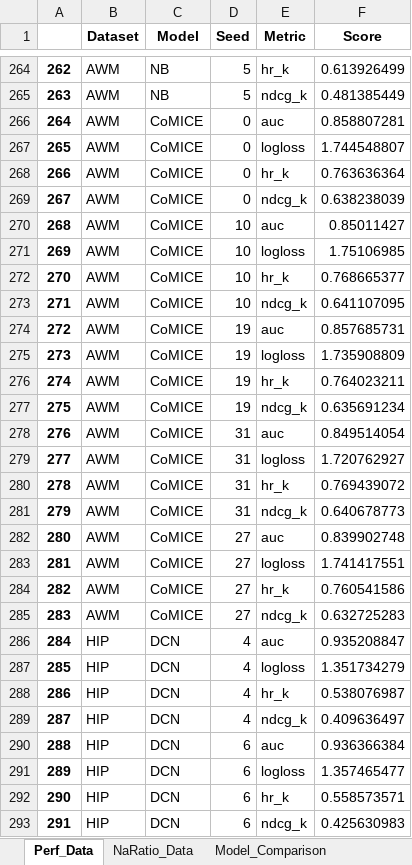
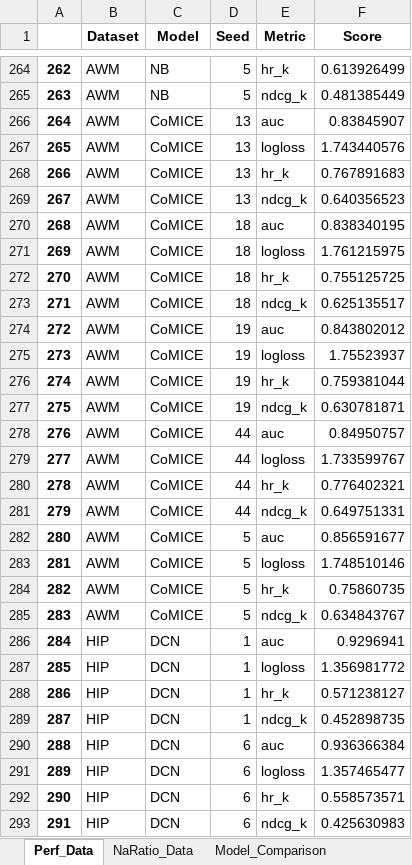
Before and after one commit to ZHCXKING/CarInsureRec, an Excel workbook: experiment/experiment.xlsx, sheet Perf_Data, drawn as a sheet; only a part is shown, gaps mark what is left out; values as stored, in another font and other column widths than the file's, no borders; the diff covers the shown part only; the diff names each change by its address in the sheet, - before the commit and + after, or states it on an @@ line.

```diff
--- a/experiment/experiment.xlsx (sheet Perf_Data)
+++ b/experiment/experiment.xlsx (sheet Perf_Data)
@@ column A renumbered from row 2 down @@
-D266:D269 (Seed): 0
+D266:D269 (Seed): 13
-F266 (Score): 0.858807281
+F266 (Score): 0.83845907
-F267 (Score): 1.744548807
+F267 (Score): 1.743440576
-F268 (Score): 0.763636364
+F268 (Score): 0.767891683
-F269 (Score): 0.638238039
+F269 (Score): 0.640356523
-D270:D273 (Seed): 10
+D270:D273 (Seed): 18
-F270 (Score): 0.85011427
+F270 (Score): 0.838340195
-F271 (Score): 1.75106985
+F271 (Score): 1.761215975
-F272 (Score): 0.768665377
+F272 (Score): 0.755125725
-F273 (Score): 0.641107095
+F273 (Score): 0.625135517
-F274 (Score): 0.857685731
+F274 (Score): 0.843802012
-F275 (Score): 1.735908809
+F275 (Score): 1.75523937
-F276 (Score): 0.764023211
+F276 (Score): 0.759381044
-F277 (Score): 0.635691234
+F277 (Score): 0.630781871
-D278:D281 (Seed): 31
+D278:D281 (Seed): 44
-F278 (Score): 0.849514054
+F278 (Score): 0.84950757
-F279 (Score): 1.720762927
+F279 (Score): 1.733599767
-F280 (Score): 0.769439072
+F280 (Score): 0.776402321
-F281 (Score): 0.640678773
+F281 (Score): 0.649751331
-D282:D285 (Seed): 27
+D282:D285 (Seed): 5
-F282 (Score): 0.839902748
+F282 (Score): 0.856591677
-F283 (Score): 1.741417551
+F283 (Score): 1.748510146
-F284 (Score): 0.760541586
+F284 (Score): 0.75860735
-F285 (Score): 0.632725283
+F285 (Score): 0.634843767
-D286:D289 (Seed): 4
+D286:D289 (Seed): 1
-F286 (Score): 0.935208847
+F286 (Score): 0.9296941
-F287 (Score): 1.351734279
+F287 (Score): 1.356981772
-F288 (Score): 0.538076987
+F288 (Score): 0.571238127
-F289 (Score): 0.409636497
+F289 (Score): 0.452898735
```
Also changed, not shown: 72 added rows, 80 removed rows, 4 moved rows and 400 edited cells elsewhere in this sheet, sheet NaRatio_Data, sheet sensitivity_heatmap, sheet batchsizes_tradeoff, sheet Mask_Ablation_Study, 7 other files.
